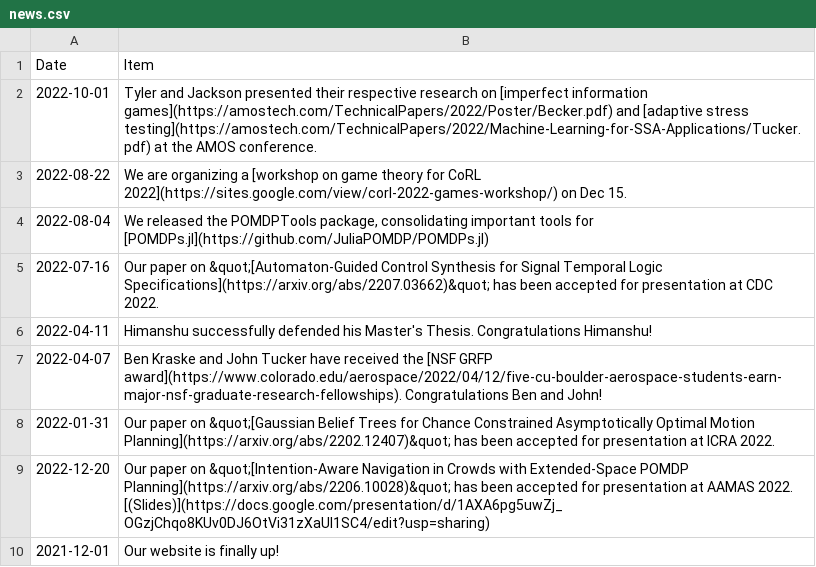
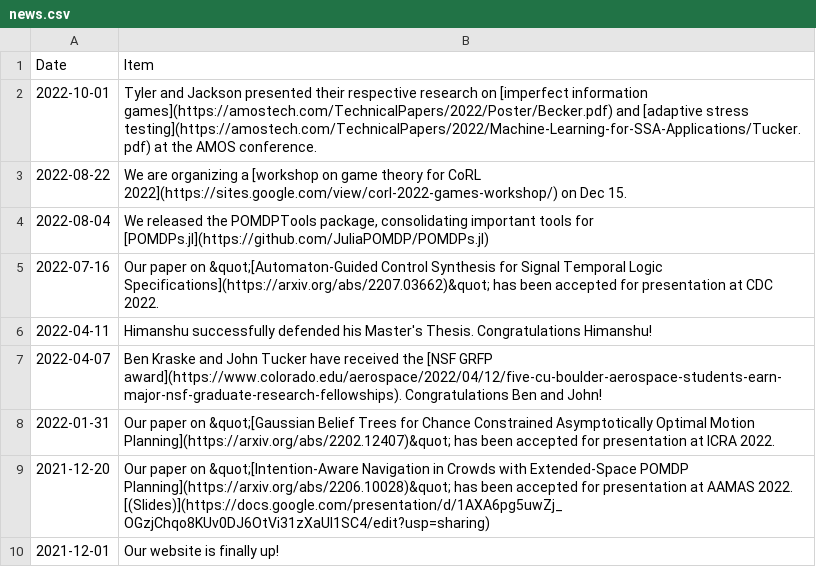
Before and after one commit to CU-ADCL/CU-ADCL.github.io, a CSV file: _data/news.csv, drawn as a sheet.

Commit message:
Update news.csv

```diff
--- a/_data/news.csv
+++ b/_data/news.csv
@@ -8,3 +8,3 @@ Date,Item
 2022-01-31,"Our paper on &quot;[Gaussian Belief Trees for Chance Constrained Asymptotically Optimal Motion Planning](https://arxiv.org/abs/2202.12407)&quot; has been accepted for presentation at ICRA 2022."
-2022-12-20,"Our paper on &quot;[Intention-Aware Navigation in Crowds with Extended-Space POMDP Planning](https://arxiv.org/abs/2206.10028)&quot; has been accepted for presentation at AAMAS 2022. [(Slides)](https://docs.google.com/presentation/d/1AXA6pg5uwZj_OGzjChqo8KUv0DJ6OtVi31zXaUl1SC4/edit?usp=sharing)"
+2021-12-20,"Our paper on &quot;[Intention-Aware Navigation in Crowds with Extended-Space POMDP Planning](https://arxiv.org/abs/2206.10028)&quot; has been accepted for presentation at AAMAS 2022. [(Slides)](https://docs.google.com/presentation/d/1AXA6pg5uwZj_OGzjChqo8KUv0DJ6OtVi31zXaUl1SC4/edit?usp=sharing)"
 2021-12-01,"Our website is finally up!"
```
